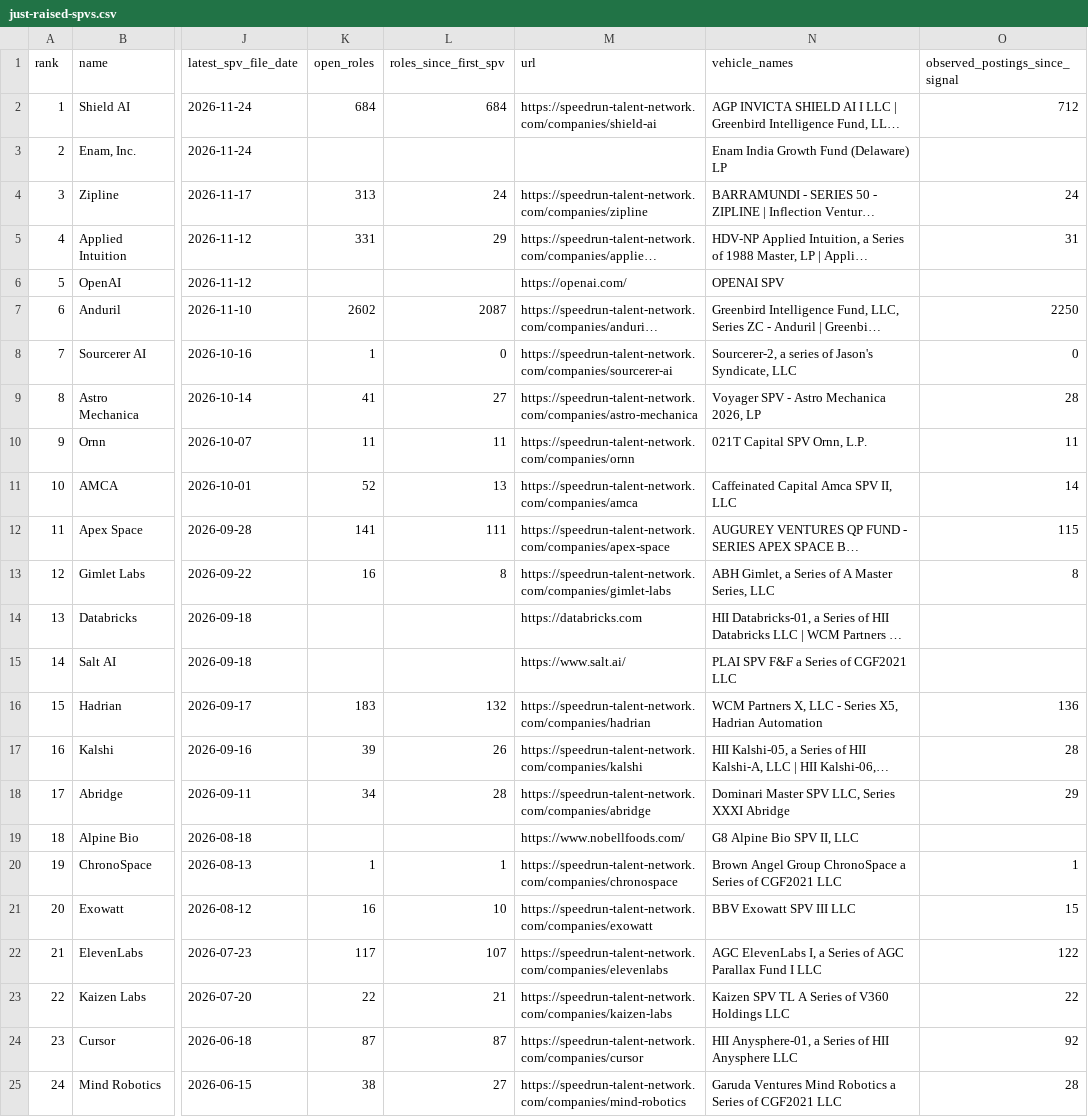
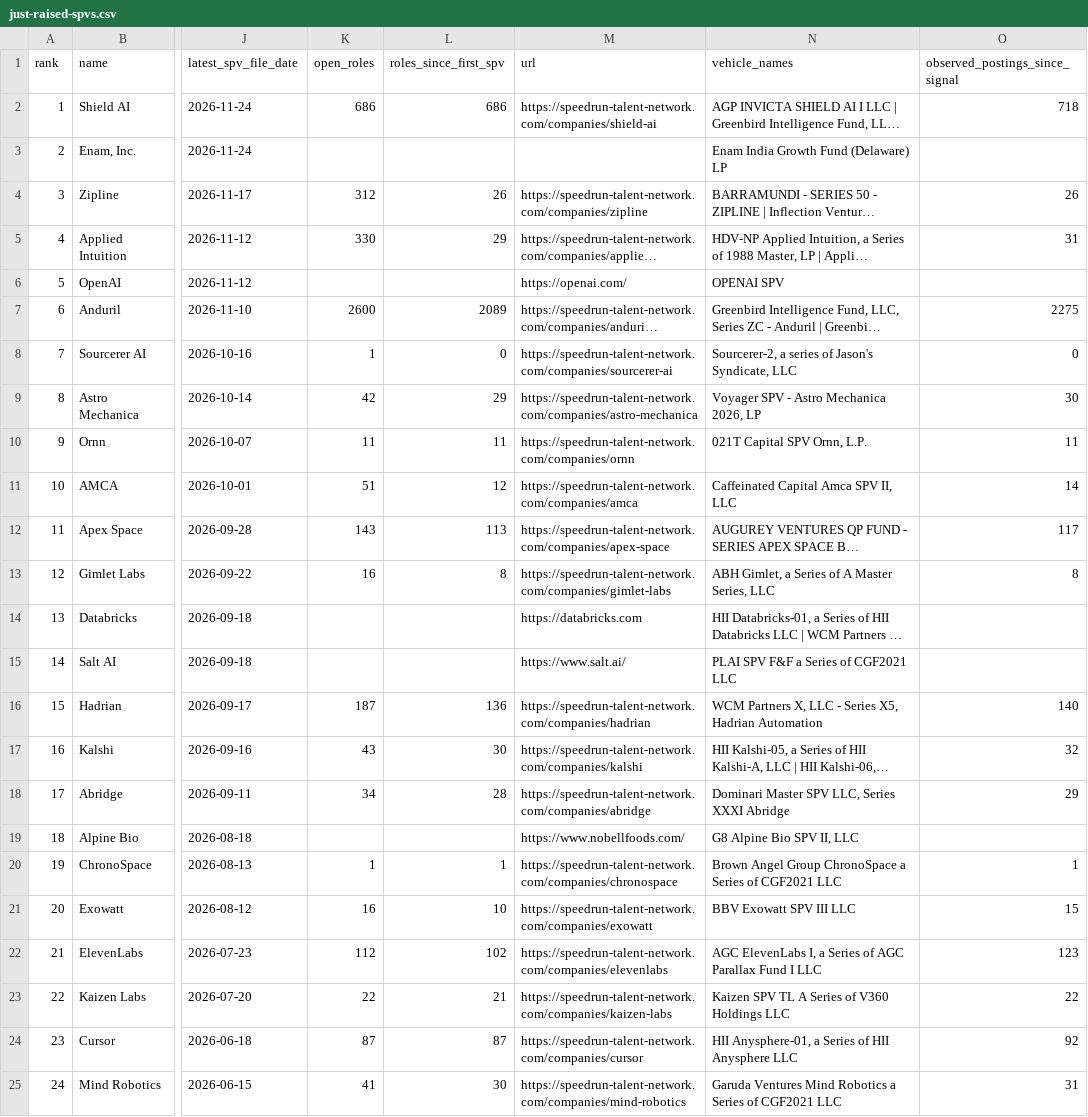
Before and after one commit to nickadesina/justraised, a CSV file: public/api/just-raised-spvs.csv, drawn as a sheet; only a part is shown, gaps mark what is left out; long unchanged cells end in …; the diff covers the shown part only; the diff names each change by its address in the sheet, - before the commit and + after, or states it on an @@ line.

```diff
--- a/public/api/just-raised-spvs.csv
+++ b/public/api/just-raised-spvs.csv
-K2 (open_roles): 684
+K2 (open_roles): 686
-L2 (roles_since_first_spv): 684
+L2 (roles_since_first_spv): 686
-O2 (observed_postings_since_signal): 712
+O2 (observed_postings_since_signal): 718
-K4 (open_roles): 313
+K4 (open_roles): 312
-L4 (roles_since_first_spv): 24
+L4 (roles_since_first_spv): 26
-O4 (observed_postings_since_signal): 24
+O4 (observed_postings_since_signal): 26
-K5 (open_roles): 331
+K5 (open_roles): 330
-K7 (open_roles): 2602
+K7 (open_roles): 2600
-L7 (roles_since_first_spv): 2087
+L7 (roles_since_first_spv): 2089
-O7 (observed_postings_since_signal): 2250
+O7 (observed_postings_since_signal): 2275
-K9 (open_roles): 41
+K9 (open_roles): 42
-L9 (roles_since_first_spv): 27
+L9 (roles_since_first_spv): 29
-O9 (observed_postings_since_signal): 28
+O9 (observed_postings_since_signal): 30
-K11 (open_roles): 52
+K11 (open_roles): 51
-L11 (roles_since_first_spv): 13
+L11 (roles_since_first_spv): 12
-K12 (open_roles): 141
+K12 (open_roles): 143
-L12 (roles_since_first_spv): 111
+L12 (roles_since_first_spv): 113
-O12 (observed_postings_since_signal): 115
+O12 (observed_postings_since_signal): 117
-K16 (open_roles): 183
+K16 (open_roles): 187
-L16 (roles_since_first_spv): 132
+L16 (roles_since_first_spv): 136
-O16 (observed_postings_since_signal): 136
+O16 (observed_postings_since_signal): 140
-K17 (open_roles): 39
+K17 (open_roles): 43
-L17 (roles_since_first_spv): 26
+L17 (roles_since_first_spv): 30
-O17 (observed_postings_since_signal): 28
+O17 (observed_postings_since_signal): 32
-K22 (open_roles): 117
+K22 (open_roles): 112
-L22 (roles_since_first_spv): 107
+L22 (roles_since_first_spv): 102
-O22 (observed_postings_since_signal): 122
+O22 (observed_postings_since_signal): 123
-K25 (open_roles): 38
+K25 (open_roles): 41
-L25 (roles_since_first_spv): 27
+L25 (roles_since_first_spv): 30
-O25 (observed_postings_since_signal): 28
+O25 (observed_postings_since_signal): 31
```
Also changed, not shown: 1 removed row and 3 edited cells elsewhere in this file, public/api/just-raised.csv, review/low.csv, 13 other files.
